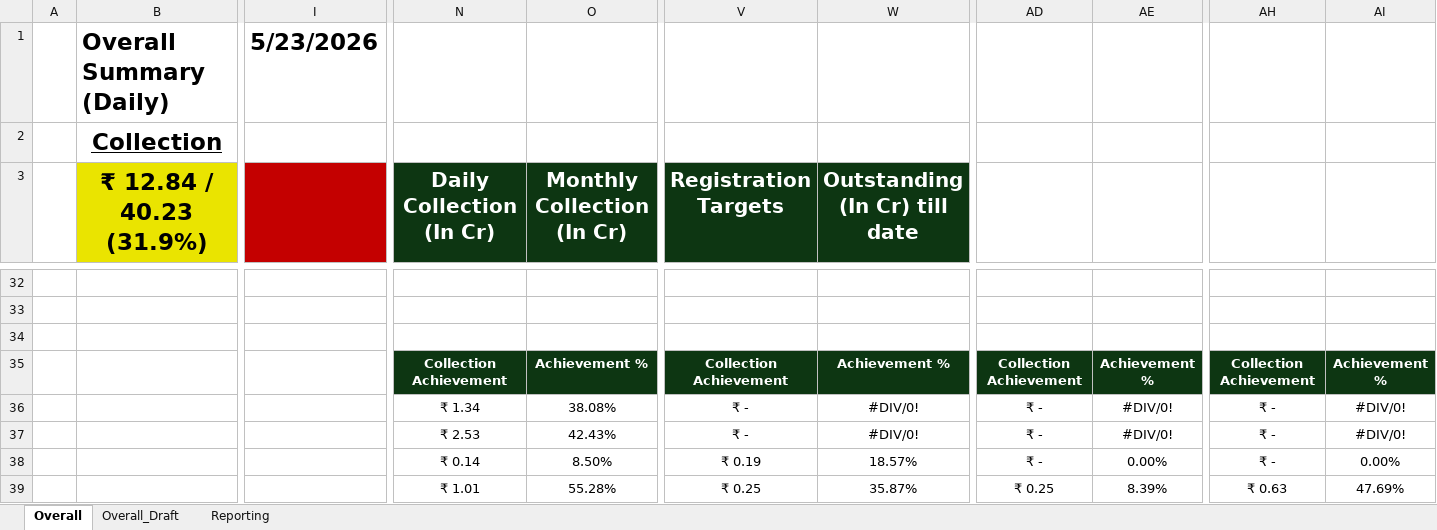
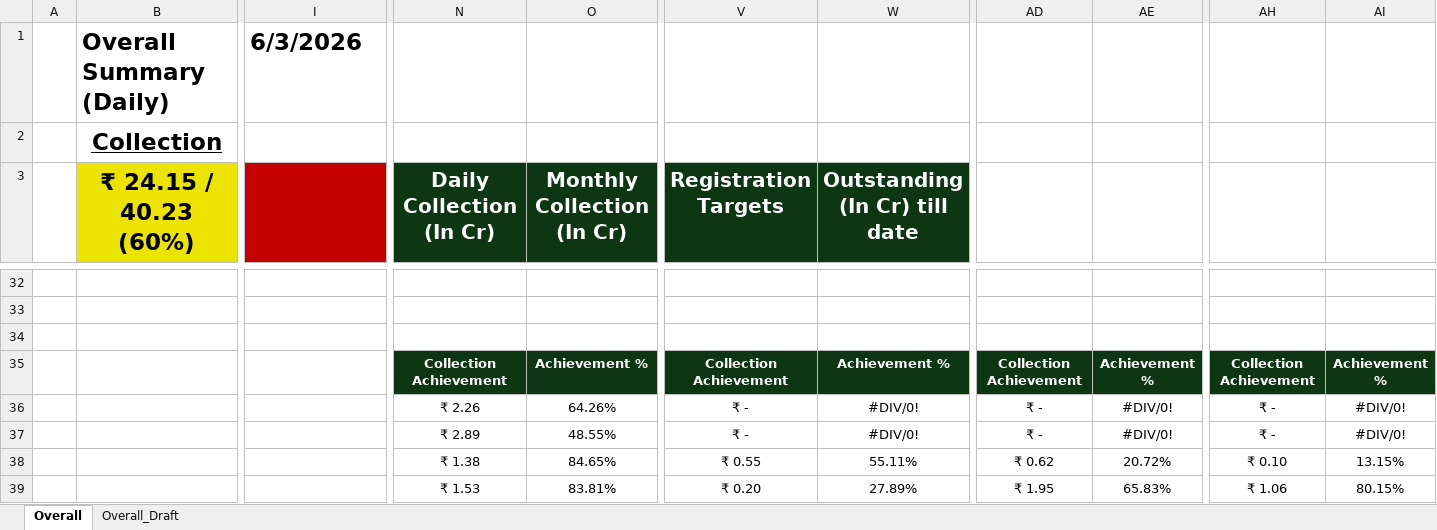
Before and after one commit to ankitjain0025/real-estate-crm-dashboard, an Excel workbook: data/Overall Collection Summary - May 2026.xlsx, sheet Overall, drawn as a sheet; only a part is shown, gaps mark what is left out; values as stored, in another font and other column widths than the file's, no borders; charts and pictures not drawn; the diff covers the shown part only; the diff names each change by its address in the sheet, - before the commit and + after, or states it on an @@ line.

```diff
--- a/data/Overall Collection Summary - May 2026.xlsx (sheet Overall)
+++ b/data/Overall Collection Summary - May 2026.xlsx (sheet Overall)
@@ sheet tab hidden: Reporting @@
-I1: 5/23/2026
+I1: 6/3/2026
-B3: ₹ 12.84 / 40.23 (31.9%)
+B3: ₹ 24.15 / 40.23 (60%)
-N36 (Daily Collection (In Cr)): ₹ 1.34
+N36 (Daily Collection (In Cr)): ₹ 2.26
-O36 (Monthly Collection (In Cr)): 38.08%
+O36 (Monthly Collection (In Cr)): 64.26%
-N37 (Daily Collection (In Cr)): ₹ 2.53
+N37 (Daily Collection (In Cr)): ₹ 2.89
-O37 (Monthly Collection (In Cr)): 42.43%
+O37 (Monthly Collection (In Cr)): 48.55%
-N38 (Daily Collection (In Cr)): ₹ 0.14
+N38 (Daily Collection (In Cr)): ₹ 1.38
-O38 (Monthly Collection (In Cr)): 8.50%
+O38 (Monthly Collection (In Cr)): 84.65%
-V38 (Registration Targets): ₹ 0.19
+V38 (Registration Targets): ₹ 0.55
-W38 (Outstanding (In Cr) till date): 18.57%
+W38 (Outstanding (In Cr) till date): 55.11%
-AD38: ₹ -
+AD38: ₹ 0.62
-AE38: 0.00%
+AE38: 20.72%
-AH38: ₹ -
+AH38: ₹ 0.10
-AI38: 0.00%
+AI38: 13.15%
-N39 (Daily Collection (In Cr)): ₹ 1.01
+N39 (Daily Collection (In Cr)): ₹ 1.53
-O39 (Monthly Collection (In Cr)): 55.28%
+O39 (Monthly Collection (In Cr)): 83.81%
-V39 (Registration Targets): ₹ 0.25
+V39 (Registration Targets): ₹ 0.20
-W39 (Outstanding (In Cr) till date): 35.87%
+W39 (Outstanding (In Cr) till date): 27.89%
-AD39: ₹ 0.25
+AD39: ₹ 1.95
-AE39: 8.39%
+AE39: 65.83%
-AH39: ₹ 0.63
+AH39: ₹ 1.06
-AI39: 47.69%
+AI39: 80.15%
```
Also changed, not shown: 1 added row, 1 removed row and 128 edited cells elsewhere in this sheet, sheet Overall_Draft, formulas that keep their value, charts or pictures.
